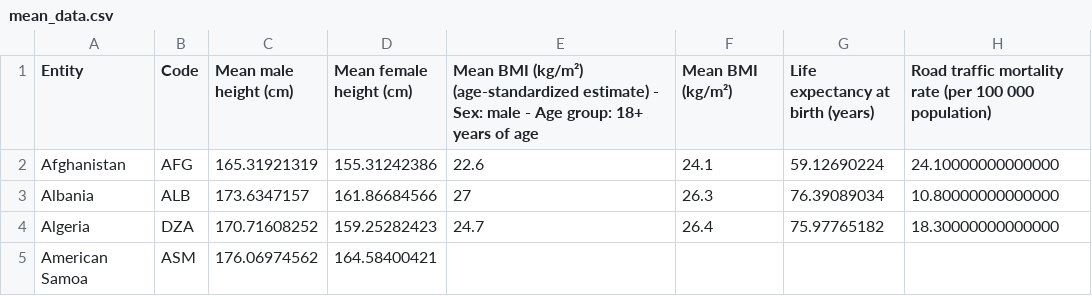
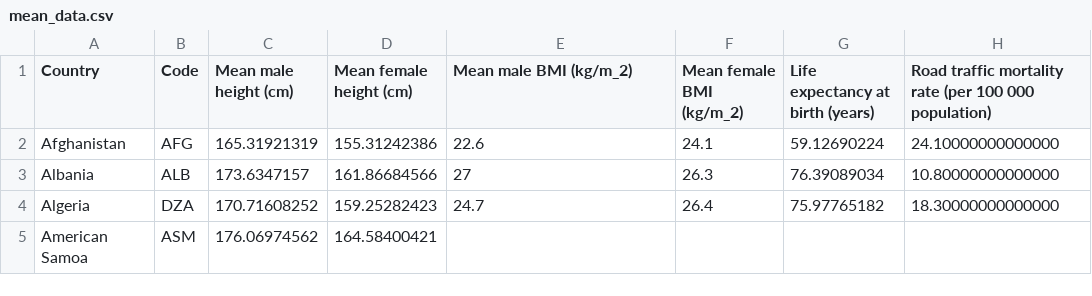
Before and after one commit to mandyyy163/Mean-Human-Vis, a CSV file: WorldParallelEX/mean_data.csv, drawn as a sheet; only a part is shown; the diff names each change by its address in the sheet, - before the commit and + after, or states it on an @@ line.

```diff
--- a/WorldParallelEX/mean_data.csv
+++ b/WorldParallelEX/mean_data.csv
-A1: Entity
+A1: Country
-E1: Mean BMI (kg/m²) (age-standardized estimate) - Sex: male - Age group: 18+ years of age
+E1: Mean male BMI (kg/m_2)
-F1: Mean BMI (kg/m²)
+F1: Mean female BMI (kg/m_2)
```
Also changed, not shown: 2 other files.
